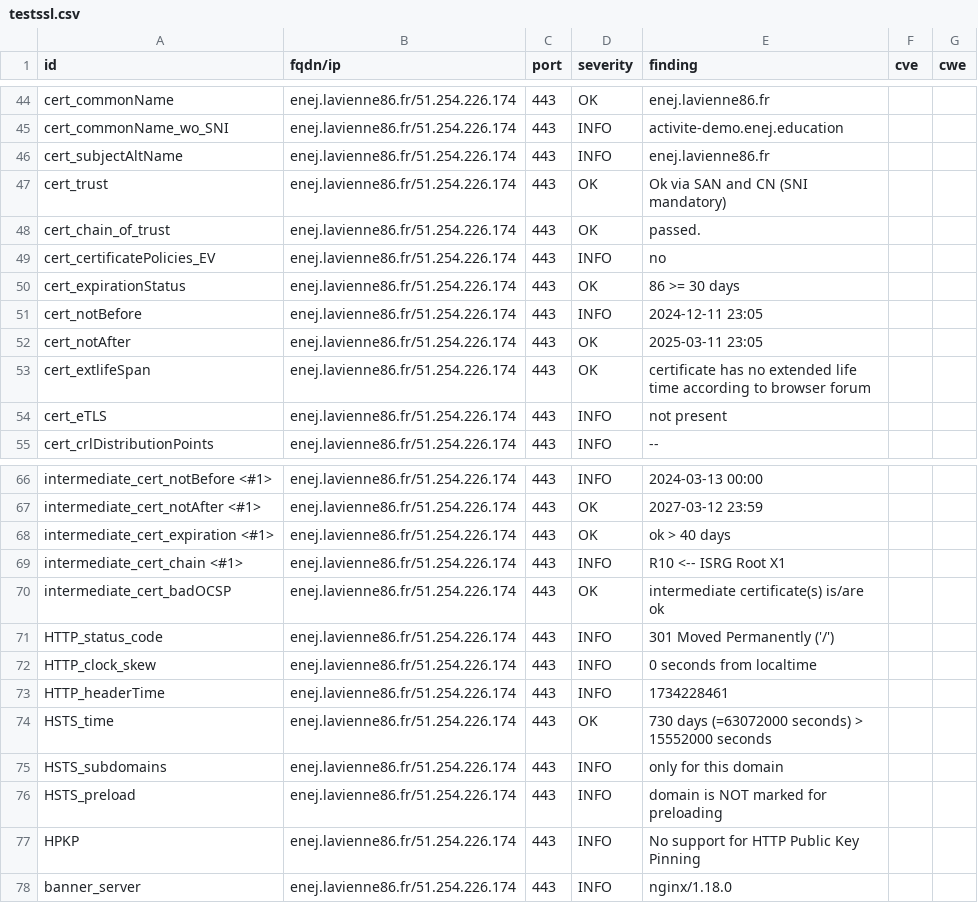
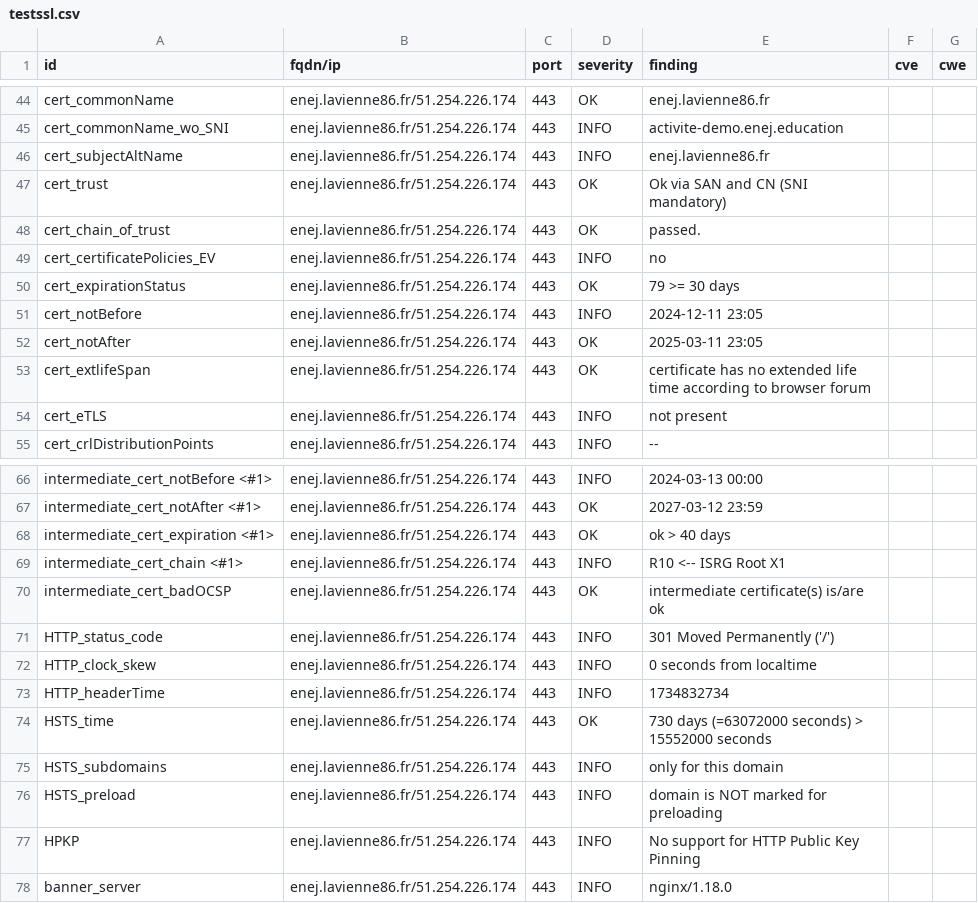
Before and after one commit to dpt86/dashlord, a CSV file: results/aHR0cHM6Ly9lbmVqLmxhdmllbm5lODYuZnI=/testssl.csv, drawn as a sheet; only a part is shown, gaps mark what is left out.

```diff
--- a/results/aHR0cHM6Ly9lbmVqLmxhdmllbm5lODYuZnI=/testssl.csv
+++ b/results/aHR0cHM6Ly9lbmVqLmxhdmllbm5lODYuZnI=/testssl.csv
@@ -49,3 +49,3 @@
 "cert_certificatePolicies_EV","enej.lavienne86.fr/51.254.226.174","443","INFO","no","",""
-"cert_expirationStatus","enej.lavienne86.fr/51.254.226.174","443","OK","86 >= 30 days","",""
+"cert_expirationStatus","enej.lavienne86.fr/51.254.226.174","443","OK","79 >= 30 days","",""
 "cert_notBefore","enej.lavienne86.fr/51.254.226.174","443","INFO","2024-12-11 23:05","",""
@@ -72,3 +72,3 @@
 "HTTP_clock_skew","enej.lavienne86.fr/51.254.226.174","443","INFO","0 seconds from localtime","",""
-"HTTP_headerTime","enej.lavienne86.fr/51.254.226.174","443","INFO","1734228461","",""
+"HTTP_headerTime","enej.lavienne86.fr/51.254.226.174","443","INFO","1734832734","",""
 "HSTS_time","enej.lavienne86.fr/51.254.226.174","443","OK","730 days (=63072000 seconds) > 15552000 seconds","",""
```
Also changed, not shown: 8 other files.
